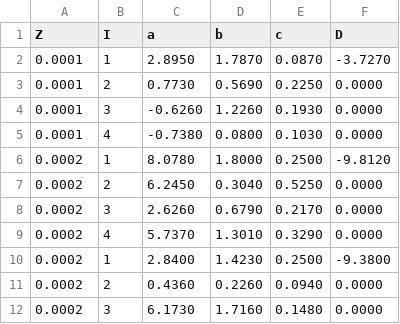
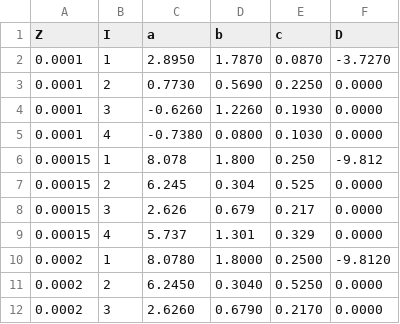
Before and after one commit to Mahdi-Abdollahii/NGC_6822, a CSV file: Data_Relations/Mass_Pulsation_relation_data.csv, drawn as a sheet; only a part is shown; the shorter side is filled out with more unchanged rows.

Commit message:
Update Mass_Pulsation_relation_data.csv

```diff
--- a/Data_Relations/Mass_Pulsation_relation_data.csv
+++ b/Data_Relations/Mass_Pulsation_relation_data.csv
@@ -5,2 +5,6 @@ Z,I,a,b,c,D
 0.0001,4,-0.7380,0.0800,0.1030,0.0000
+0.00015,1,8.078,1.800,0.250,-9.812
+0.00015,2,6.245,0.304,0.525,0.0000
+0.00015,3,2.626,0.679,0.217,0.0000
+0.00015,4,5.737,1.301,0.329,0.0000
 0.0002,1,8.0780,1.8000,0.2500,-9.8120
```
